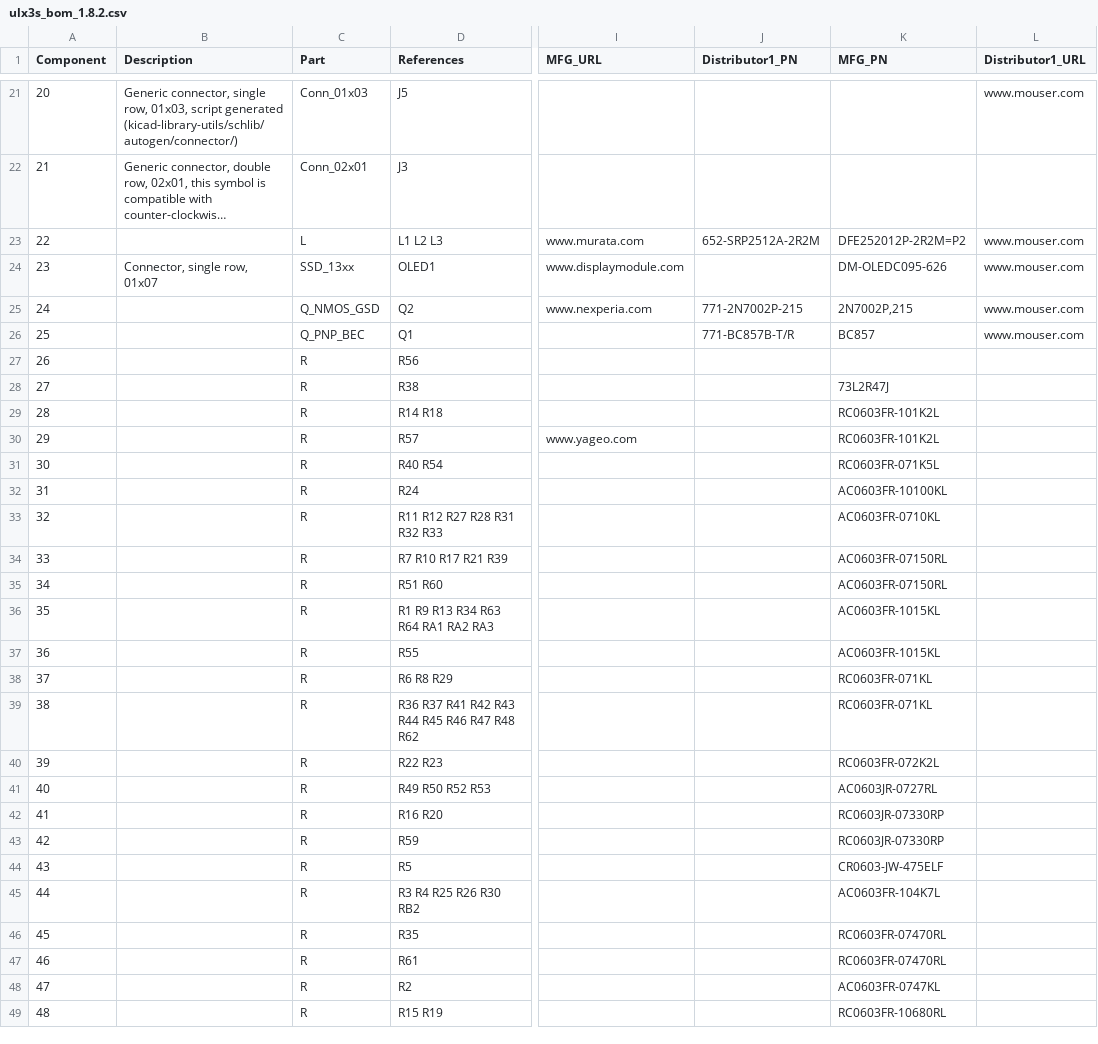
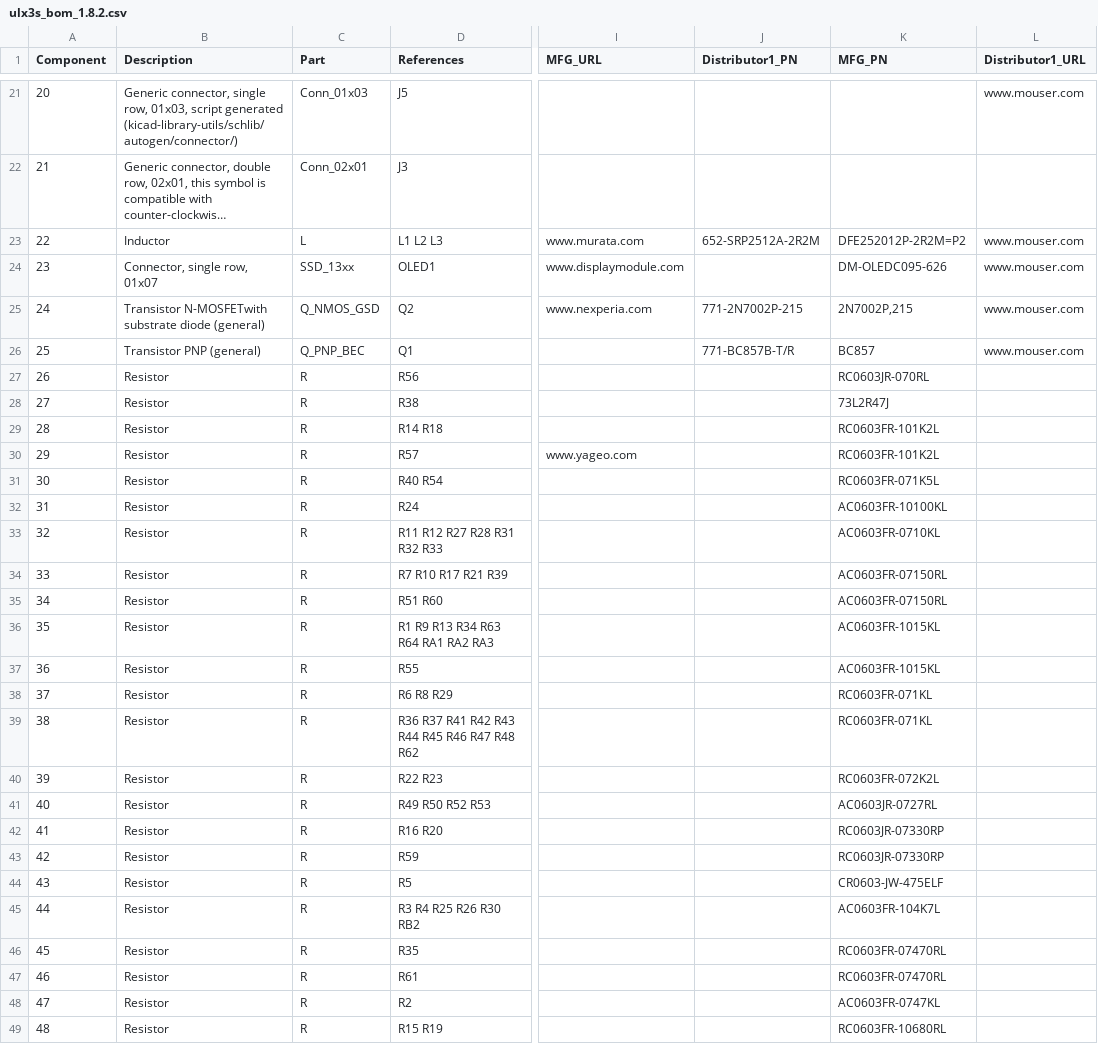
Before and after one commit to emard/ulx3s, a CSV file: doc/ulx3s_bom_1.8.2.csv, drawn as a sheet; only a part is shown, gaps mark what is left out; long unchanged cells end in …; the diff covers the shown part only; the diff names each change by its address in the sheet, - before the commit and + after, or states it on an @@ line.

Commit message:
bom update with diodes PN

```diff
--- a/doc/ulx3s_bom_1.8.2.csv
+++ b/doc/ulx3s_bom_1.8.2.csv
-B23 (Description): (empty)
+B23 (Description): Inductor
-B25 (Description): (empty)
+B25 (Description): Transistor N-MOSFETwith substrate diode (general)
-B26 (Description): (empty)
+B26 (Description): Transistor PNP (general)
-B27:B49 (Description): (empty)
+B27:B49 (Description): Resistor
-K27 (MFG_PN): (empty)
+K27 (MFG_PN): RC0603JR-070RL
```
Also changed, not shown: 30 edited cells elsewhere in this file.
